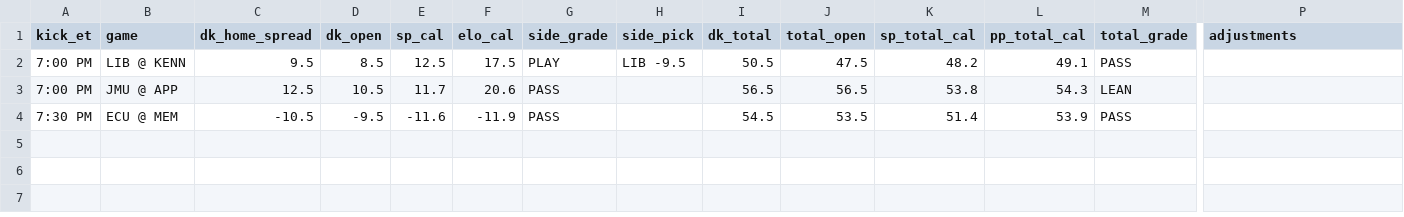
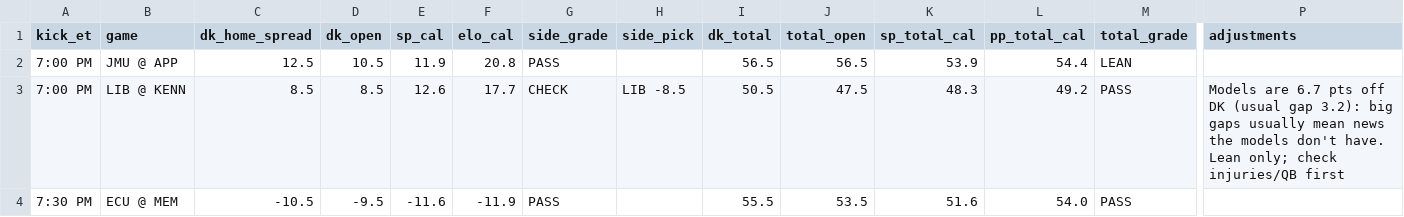
Before and after one commit to tdfarrell/betting-research, a CSV file: data/boards/cfb_2026-10-22.csv, drawn as a sheet; only a part is shown, gaps mark what is left out; removed rows and columns are numbered as before the commit, all else as after; rows hold the shown columns only; the diff names each change by its address in the sheet, - before the commit and + after, or states it on an @@ line.

```diff
--- a/data/boards/cfb_2026-10-22.csv
+++ b/data/boards/cfb_2026-10-22.csv
-row 2: 7:00 PM | LIB @ KENN | 9.5 | 8.5 | 12.5 | 17.5 | PLAY | LIB -9.5 | 50.5 | 47.5 | 48.2 | 49.1 | PASS
-E2 (sp_cal): 11.7
+E2 (sp_cal): 11.9
-F2 (elo_cal): 20.6
+F2 (elo_cal): 20.8
-K2 (sp_total_cal): 53.8
+K2 (sp_total_cal): 53.9
-L2 (pp_total_cal): 54.3
+L2 (pp_total_cal): 54.4
+row 3: 7:00 PM | LIB @ KENN | 8.5 | 8.5 | 12.6 | 17.7 | CHECK | LIB -8.5 | 50.5 | 47.5 | 48.3 | 49.2 | PASS | Models are 6.7 pts off DK (usual gap 3.2): big gaps usually mean news the models don't have. Lean only; check injuries/QB first
-I4 (dk_total): 54.5
+I4 (dk_total): 55.5
-K4 (sp_total_cal): 51.4
+K4 (sp_total_cal): 51.6
-L4 (pp_total_cal): 53.9
+L4 (pp_total_cal): 54.0
```
Also changed, not shown: data/boards/cfb_2026-10-23.csv, data/boards/cfb_2026-10-24.csv, 32 other files.
